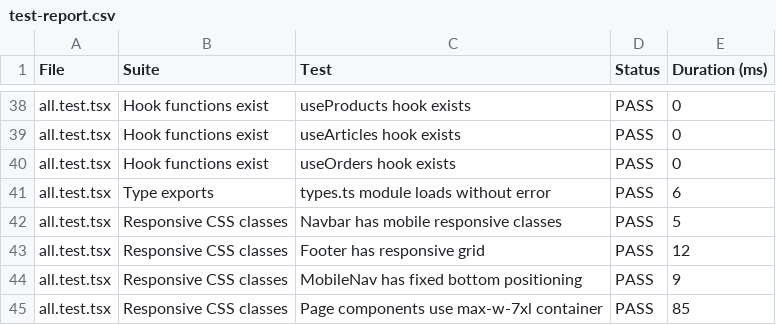
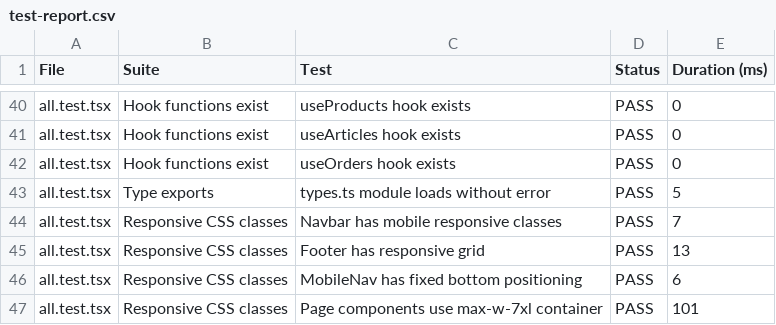
Before and after one commit to hazemezz123/Gardens, a CSV file: test-report.csv, drawn as a sheet; only a part is shown, gaps mark what is left out; the diff covers the shown part only.

```diff
--- a/test-report.csv
+++ b/test-report.csv
@@ -40,6 +42,6 @@
 "all.test.tsx","Hook functions exist","useOrders hook exists","PASS","0"
-"all.test.tsx","Type exports","types.ts module loads without error","PASS","6"
-"all.test.tsx","Responsive CSS classes","Navbar has mobile responsive classes","PASS","5"
-"all.test.tsx","Responsive CSS classes","Footer has responsive grid","PASS","12"
-"all.test.tsx","Responsive CSS classes","MobileNav has fixed bottom positioning","PASS","9"
-"all.test.tsx","Responsive CSS classes","Page components use max-w-7xl container","PASS","85"
+"all.test.tsx","Type exports","types.ts module loads without error","PASS","5"
+"all.test.tsx","Responsive CSS classes","Navbar has mobile responsive classes","PASS","7"
+"all.test.tsx","Responsive CSS classes","Footer has responsive grid","PASS","13"
+"all.test.tsx","Responsive CSS classes","MobileNav has fixed bottom positioning","PASS","6"
+"all.test.tsx","Responsive CSS classes","Page components use max-w-7xl container","PASS","101"
```
Also changed, not shown: 2 added rows and 18 edited cells elsewhere in this file, 6 other files.
